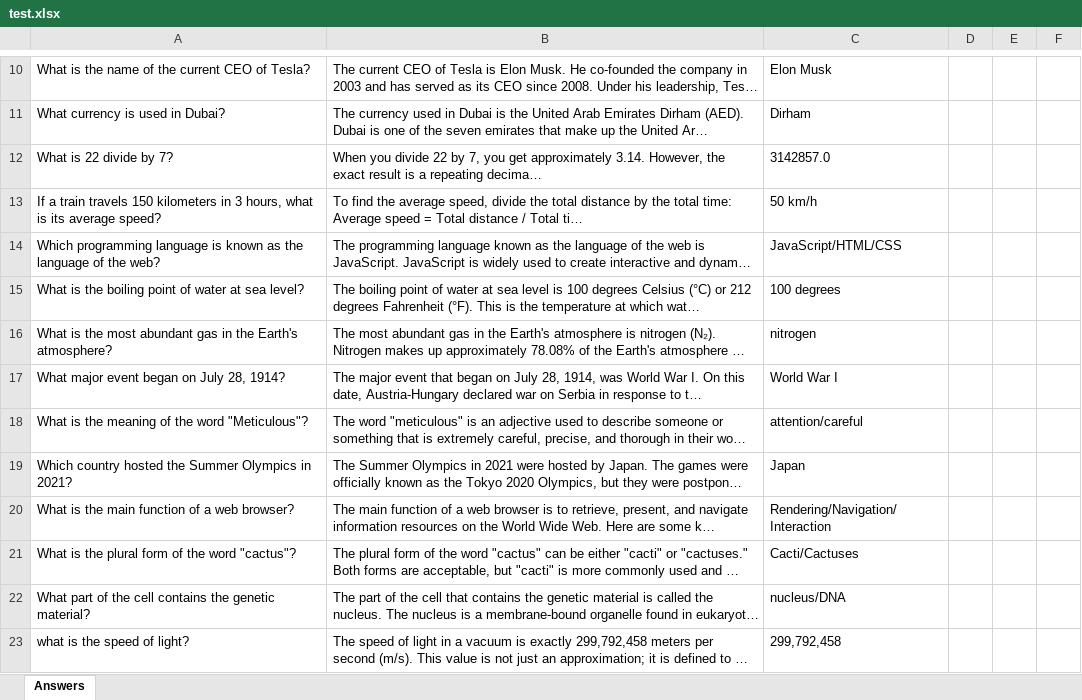
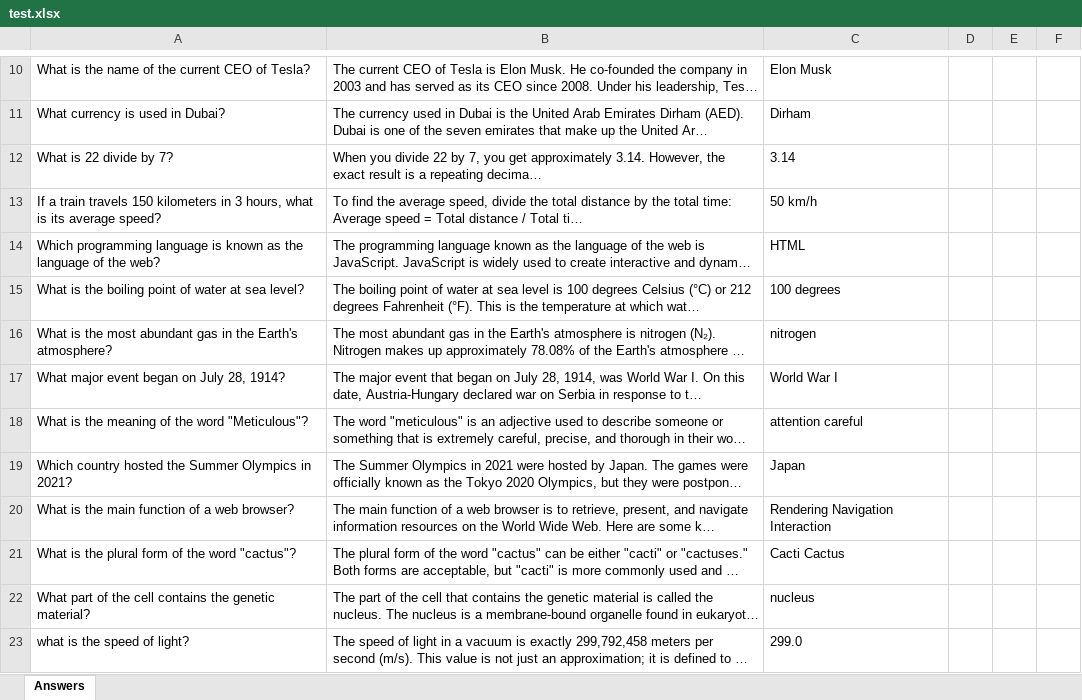
Before and after one commit to VizuroiuV/wolf-brigade-aib-2.0, an Excel workbook: test.xlsx, sheet Answers, drawn as a sheet; only a part is shown, gaps mark what is left out; long unchanged cells end in …; values as stored, in another font and other column widths than the file's, no borders; the diff names each change by its address in the sheet, - before the commit and + after, or states it on an @@ line.

```diff
--- a/test.xlsx (sheet Answers)
+++ b/test.xlsx (sheet Answers)
-C12: 3142857.0
+C12: 3.14
-C14: JavaScript/HTML/CSS
+C14: HTML
-C18: attention/careful
+C18: attention careful
-C20: Rendering/Navigation/Interaction
+C20: Rendering Navigation Interaction
-C21: Cacti/Cactuses
+C21: Cacti Cactus
-C22: nucleus/DNA
+C22: nucleus
-C23: 299,792,458
+C23: 299.0
```
Also changed, not shown: SampleQuestions_Mistral.xlsx, 9 other files.
